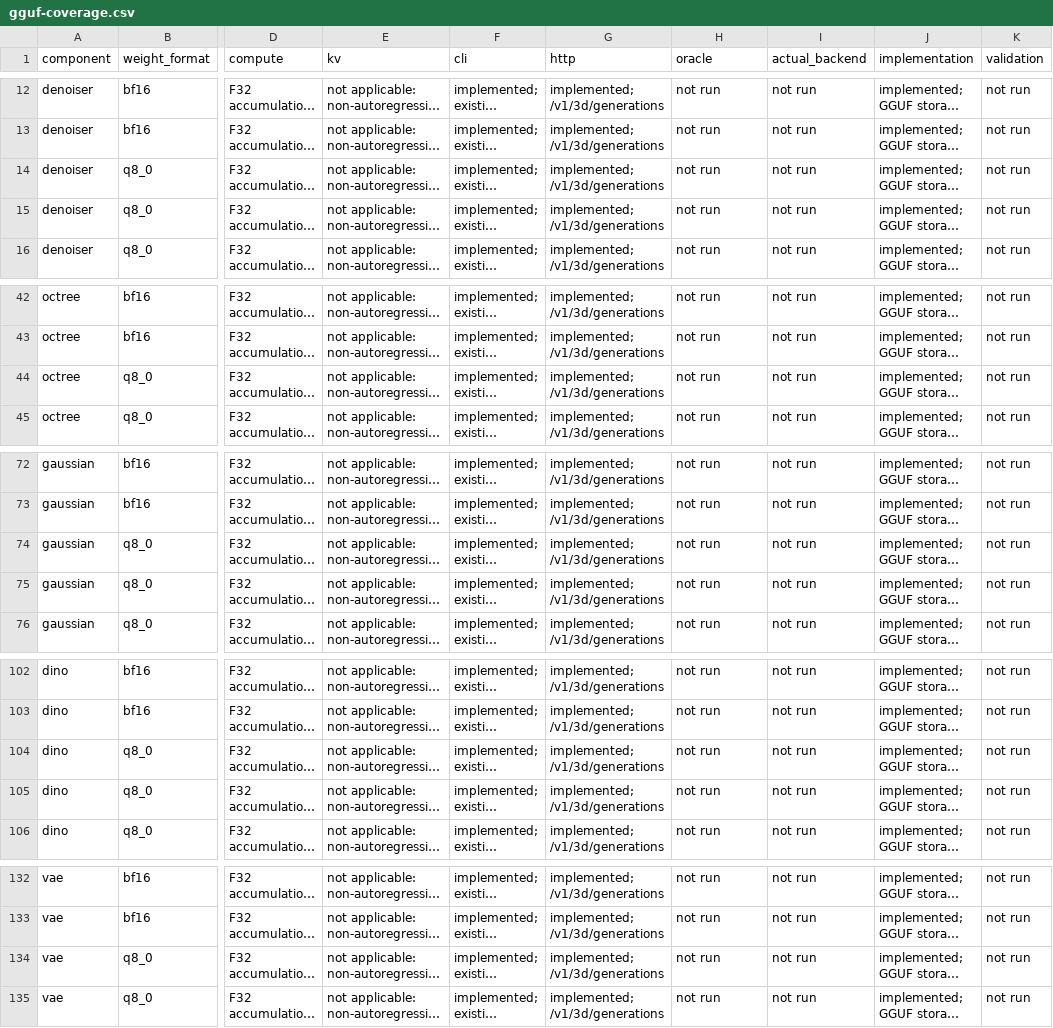
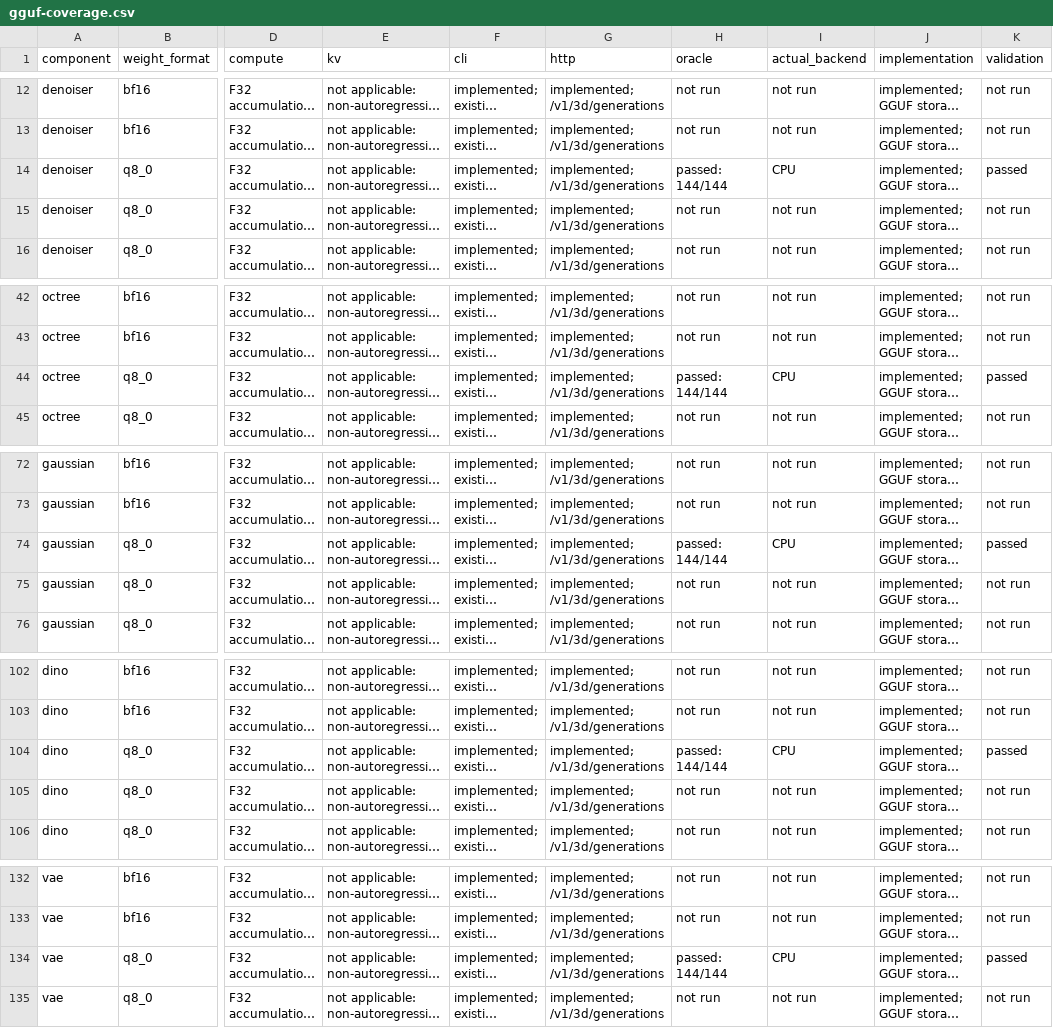
Before and after one commit to Liyulingyue/rust-model-inference, a CSV file: tools/oracle/idol/gguf-coverage.csv, drawn as a sheet; only a part is shown, gaps mark what is left out; long unchanged cells end in …; the diff covers the shown part only; the diff names each change by its address in the sheet, - before the commit and + after, or states it on an @@ line.

Commit message:
docs(idol): record Q8 GGUF CPU parity

```diff
--- a/tools/oracle/idol/gguf-coverage.csv
+++ b/tools/oracle/idol/gguf-coverage.csv
-H14 (oracle): not run
+H14 (oracle): passed: 144/144
-I14 (actual_backend): not run
+I14 (actual_backend): CPU
-K14 (validation): not run
+K14 (validation): passed
-H44 (oracle): not run
+H44 (oracle): passed: 144/144
-I44 (actual_backend): not run
+I44 (actual_backend): CPU
-K44 (validation): not run
+K44 (validation): passed
-H74 (oracle): not run
+H74 (oracle): passed: 144/144
-I74 (actual_backend): not run
+I74 (actual_backend): CPU
-K74 (validation): not run
+K74 (validation): passed
-H104 (oracle): not run
+H104 (oracle): passed: 144/144
-I104 (actual_backend): not run
+I104 (actual_backend): CPU
-K104 (validation): not run
+K104 (validation): passed
-H134 (oracle): not run
+H134 (oracle): passed: 144/144
-I134 (actual_backend): not run
+I134 (actual_backend): CPU
-K134 (validation): not run
+K134 (validation): passed
```
Also changed, not shown: 3 edited cells elsewhere in this file, 2 other files.
